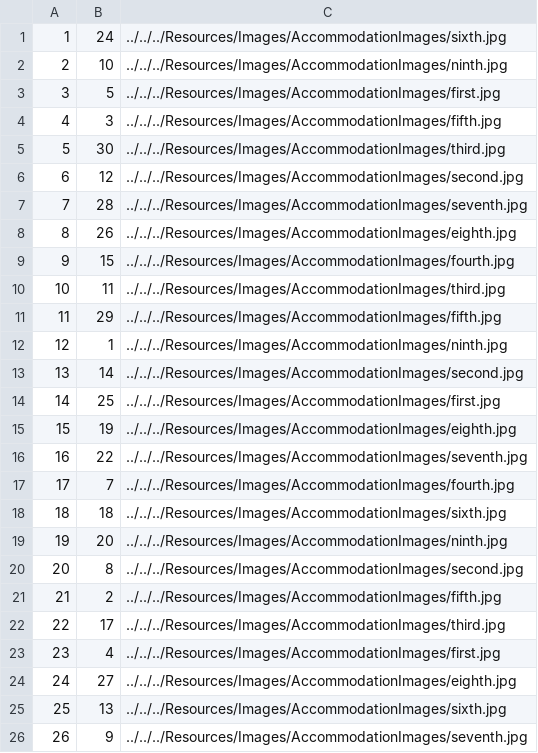
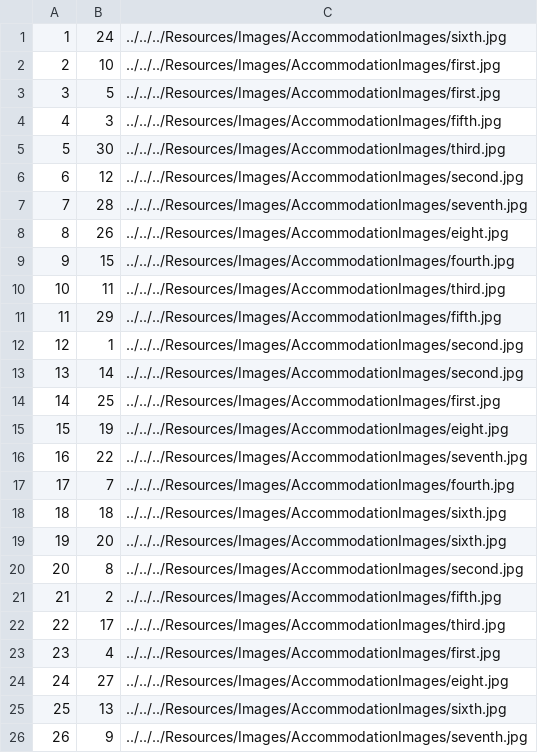
Before and after one commit to NenadGvozdenac/Simulacija-i-modeliranje-sistema, a CSV file: Resources/Data/accommodation_images.csv, drawn as a sheet; only a part is shown.

```diff
--- a/Resources/Data/accommodation_images.csv
+++ b/Resources/Data/accommodation_images.csv
@@ -1,3 +1,3 @@
 1|24|../../../Resources/Images/AccommodationImages/sixth.jpg
-2|10|../../../Resources/Images/AccommodationImages/ninth.jpg
+2|10|../../../Resources/Images/AccommodationImages/first.jpg
 3|5|../../../Resources/Images/AccommodationImages/first.jpg
@@ -7,3 +7,3 @@
 7|28|../../../Resources/Images/AccommodationImages/seventh.jpg
-8|26|../../../Resources/Images/AccommodationImages/eighth.jpg
+8|26|../../../Resources/Images/AccommodationImages/eight.jpg
 9|15|../../../Resources/Images/AccommodationImages/fourth.jpg
@@ -11,6 +11,6 @@
 11|29|../../../Resources/Images/AccommodationImages/fifth.jpg
-12|1|../../../Resources/Images/AccommodationImages/ninth.jpg
+12|1|../../../Resources/Images/AccommodationImages/second.jpg
 13|14|../../../Resources/Images/AccommodationImages/second.jpg
 14|25|../../../Resources/Images/AccommodationImages/first.jpg
-15|19|../../../Resources/Images/AccommodationImages/eighth.jpg
+15|19|../../../Resources/Images/AccommodationImages/eight.jpg
 16|22|../../../Resources/Images/AccommodationImages/seventh.jpg
@@ -18,3 +18,3 @@
 18|18|../../../Resources/Images/AccommodationImages/sixth.jpg
-19|20|../../../Resources/Images/AccommodationImages/ninth.jpg
+19|20|../../../Resources/Images/AccommodationImages/sixth.jpg
 20|8|../../../Resources/Images/AccommodationImages/second.jpg
@@ -23,3 +23,3 @@
 23|4|../../../Resources/Images/AccommodationImages/first.jpg
-24|27|../../../Resources/Images/AccommodationImages/eighth.jpg
+24|27|../../../Resources/Images/AccommodationImages/eight.jpg
 25|13|../../../Resources/Images/AccommodationImages/sixth.jpg
```
Also changed, not shown: Resources/Data/accommodations.csv, 10 other files.
